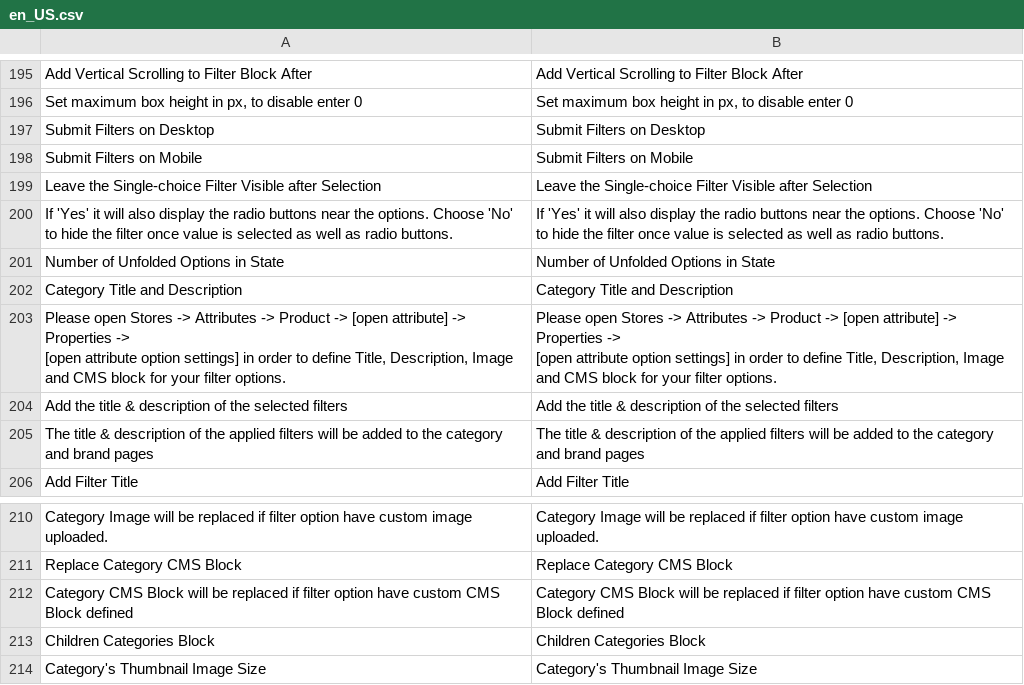
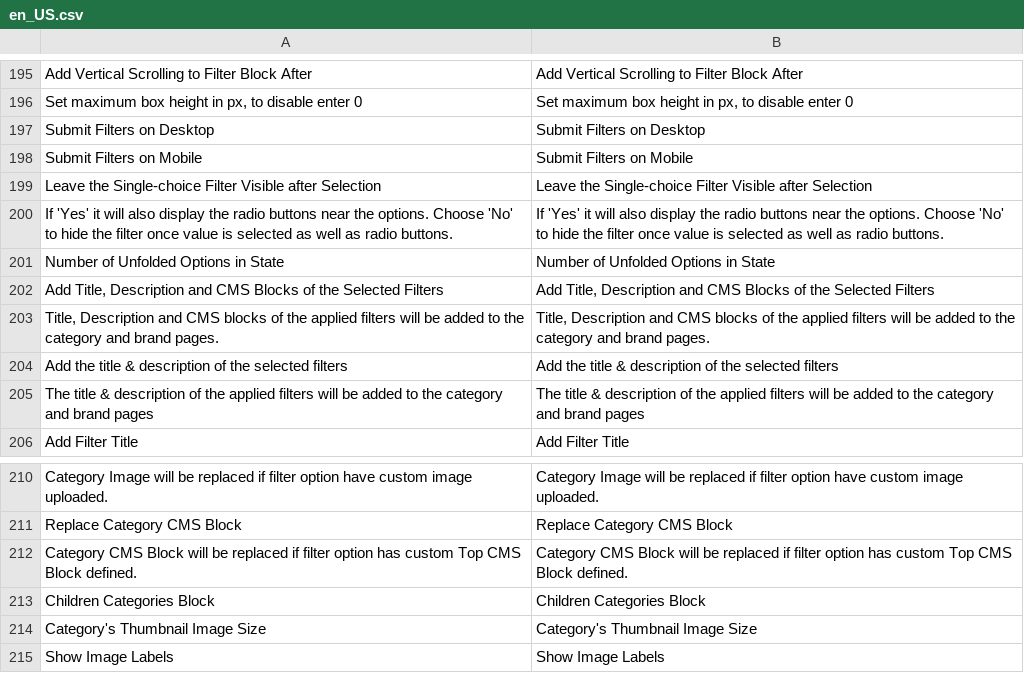
Before and after one commit to AllureInc/EarthSquared, a CSV file: app/code/Amasty/Shopby/i18n/en_US.csv, drawn as a sheet; only a part is shown, gaps mark what is left out; the shorter side is filled out with more unchanged rows; removed rows and columns are numbered as before the commit, all else as after; ↵ is a line break in a cell; the diff names each change by its address in the sheet, - before the commit and + after, or states it on an @@ line.

```diff
--- a/app/code/Amasty/Shopby/i18n/en_US.csv
+++ b/app/code/Amasty/Shopby/i18n/en_US.csv
-row 202: Category Title and Description | Category Title and Description
-row 203: Please open Stores -> Attributes -> Product -> [open attribute] -> Properties -> ↵ [open attribute option settings] in order to define Title, Description, Image and CMS block for your filter options. | Please open Stores -> Attributes -> Product -> [open attribute] -> Properties -> ↵ [open attribute option settings] in order to define Title, Description, Image and CMS block for your filter options.
+row 202: Add Title, Description and CMS Blocks of the Selected Filters | Add Title, Description and CMS Blocks of the Selected Filters
+row 203: Title, Description and CMS blocks of the applied filters will be added to the category and brand pages. | Title, Description and CMS blocks of the applied filters will be added to the category and brand pages.
-A212: …filter option have custom CMS Block defined
+A212: …filter option has custom Top CMS Block defined.
-B212: …filter option have custom CMS Block defined
+B212: …filter option has custom Top CMS Block defined.
```
Also changed, not shown: 54 other files.
